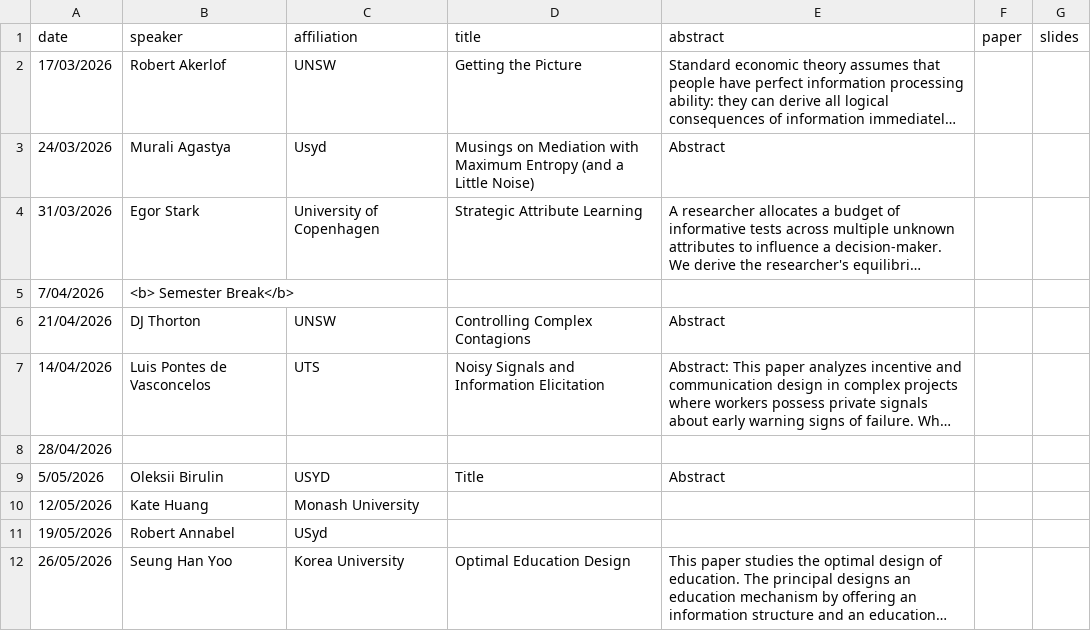
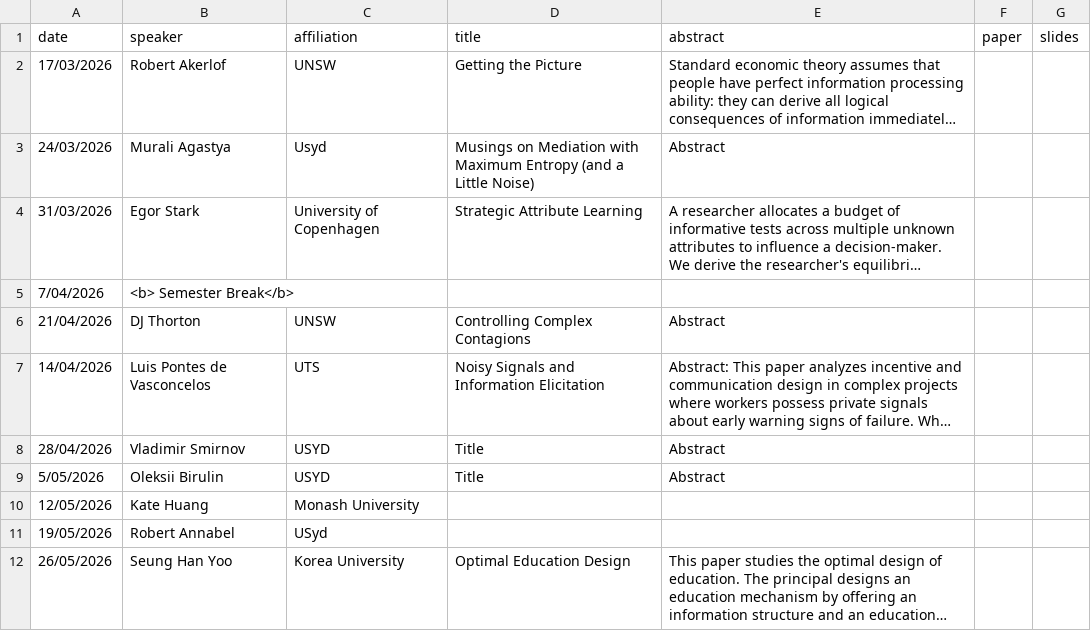
Before and after one commit to microeconatusyd/seminars, a CSV file: seminars.csv, drawn as a sheet; long unchanged cells end in …; the diff names each change by its address in the sheet, - before the commit and + after, or states it on an @@ line.

Commit message:
Update seminars.csv

```diff
--- a/seminars.csv
+++ b/seminars.csv
-B8 (speaker): (empty)
+B8 (speaker): Vladimir Smirnov
-C8 (affiliation): (empty)
+C8 (affiliation): USYD
-D8 (title): (empty)
+D8 (title): Title
-E8 (abstract): (empty)
+E8 (abstract): Abstract
```
